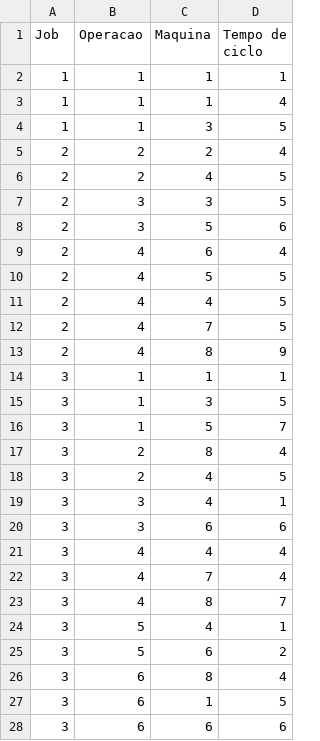
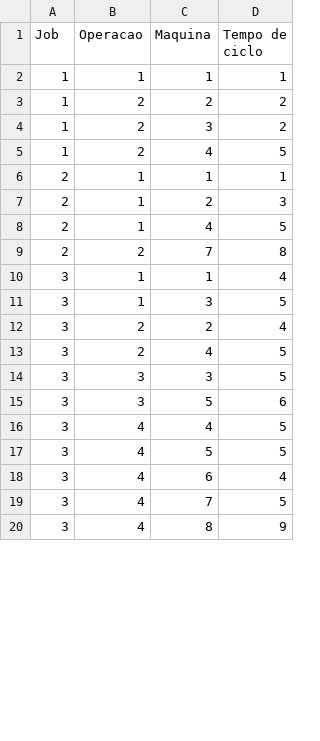
Before and after one commit to JoaoManuelFernandes/TrabalhoPraticoEstruturas, a CSV file: TrabalhoPraticoEstruturas/EstruturaDeDadosFile.csv, drawn as a sheet; only a part is shown; the diff covers the shown part only.

Commit message:
V6.1-
AFAZER N PERMITIR MESMAS MAQUINAS

```diff
--- a/TrabalhoPraticoEstruturas/EstruturaDeDadosFile.csv
+++ b/TrabalhoPraticoEstruturas/EstruturaDeDadosFile.csv
@@ -2,27 +2,19 @@ Job;Operacao;Maquina;Tempo de ciclo
 1;1;1;1
-1;1;1;4
-1;1;3;5
-2;2;2;4
-2;2;4;5
-2;3;3;5
-2;3;5;6
-2;4;6;4
-2;4;5;5
-2;4;4;5
-2;4;7;5
-2;4;8;9
-3;1;1;1
+1;2;2;2
+1;2;3;2
+1;2;4;5
+2;1;1;1
+2;1;2;3
+2;1;4;5
+2;2;7;8
+3;1;1;4
 3;1;3;5
-3;1;5;7
-3;2;8;4
+3;2;2;4
 3;2;4;5
-3;3;4;1
-3;3;6;6
-3;4;4;4
-3;4;7;4
-3;4;8;7
-3;5;4;1
-3;5;6;2
-3;6;8;4
-3;6;1;5
-3;6;6;6
+3;3;3;5
+3;3;5;6
+3;4;4;5
+3;4;5;5
+3;4;6;4
+3;4;7;5
+3;4;8;9
```
Also changed, not shown: 6 added rows, 10 removed rows and 22 edited cells elsewhere in this file, 12 other files.
